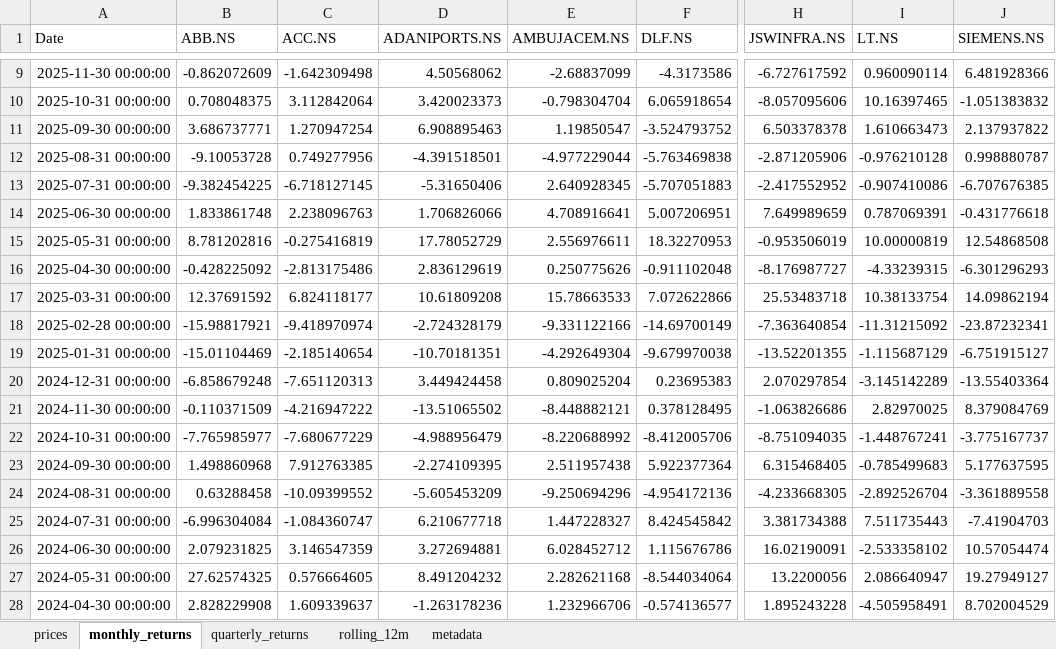
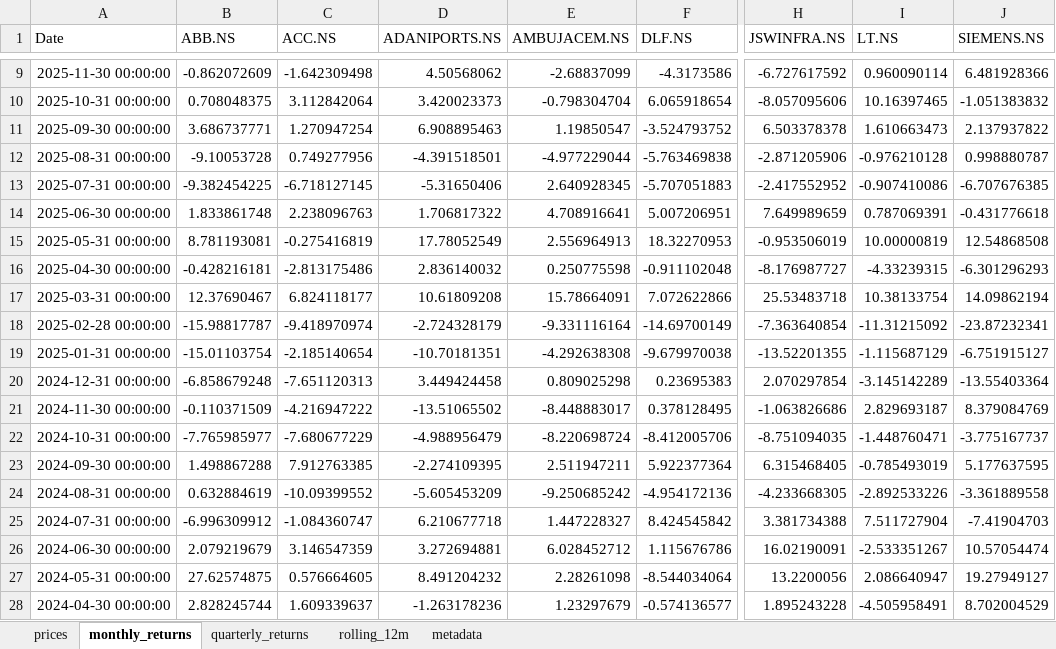
Before and after one commit to rahulshirke7951/stock-sector-dashboard, an Excel workbook: dashboards/Infrastructure.xlsx, sheet monthly_returns, drawn as a sheet; only a part is shown, gaps mark what is left out; values as stored, in another font and other column widths than the file's, no borders; conditional formats not drawn; the diff covers the shown part only; the diff names each change by its address in the sheet, - before the commit and + after, or states it on an @@ line.

```diff
--- a/dashboards/Infrastructure.xlsx (sheet monthly_returns)
+++ b/dashboards/Infrastructure.xlsx (sheet monthly_returns)
-D14 (ADANIPORTS.NS): 1.706826066
+D14 (ADANIPORTS.NS): 1.706817322
-B15 (ABB.NS): 8.781202816
+B15 (ABB.NS): 8.781193081
-D15 (ADANIPORTS.NS): 17.78052729
+D15 (ADANIPORTS.NS): 17.78052549
-E15 (AMBUJACEM.NS): 2.556976611
+E15 (AMBUJACEM.NS): 2.556964913
-B16 (ABB.NS): -0.428225092
+B16 (ABB.NS): -0.428216181
-D16 (ADANIPORTS.NS): 2.836129619
+D16 (ADANIPORTS.NS): 2.836140032
-E16 (AMBUJACEM.NS): 0.250775626
+E16 (AMBUJACEM.NS): 0.250775598
-B17 (ABB.NS): 12.37691592
+B17 (ABB.NS): 12.37690467
-E17 (AMBUJACEM.NS): 15.78663533
+E17 (AMBUJACEM.NS): 15.78664091
-B18 (ABB.NS): -15.98817921
+B18 (ABB.NS): -15.98817787
-E18 (AMBUJACEM.NS): -9.331122166
+E18 (AMBUJACEM.NS): -9.331116164
-B19 (ABB.NS): -15.01104469
+B19 (ABB.NS): -15.01103754
-E19 (AMBUJACEM.NS): -4.292649304
+E19 (AMBUJACEM.NS): -4.292638308
-E20 (AMBUJACEM.NS): 0.809025204
+E20 (AMBUJACEM.NS): 0.809025298
-E21 (AMBUJACEM.NS): -8.448882121
+E21 (AMBUJACEM.NS): -8.448883017
-I21 (LT.NS): 2.82970025
+I21 (LT.NS): 2.829693187
-E22 (AMBUJACEM.NS): -8.220688992
+E22 (AMBUJACEM.NS): -8.220698724
-I22 (LT.NS): -1.448767241
+I22 (LT.NS): -1.448760471
-B23 (ABB.NS): 1.498860968
+B23 (ABB.NS): 1.498867288
-E23 (AMBUJACEM.NS): 2.511957438
+E23 (AMBUJACEM.NS): 2.511947211
-I23 (LT.NS): -0.785499683
+I23 (LT.NS): -0.785493019
-B24 (ABB.NS): 0.63288458
+B24 (ABB.NS): 0.632884619
-E24 (AMBUJACEM.NS): -9.250694296
+E24 (AMBUJACEM.NS): -9.250685242
-I24 (LT.NS): -2.892526704
+I24 (LT.NS): -2.892533226
-B25 (ABB.NS): -6.996304084
+B25 (ABB.NS): -6.996309912
-I25 (LT.NS): 7.511735443
+I25 (LT.NS): 7.511727904
-B26 (ABB.NS): 2.079231825
+B26 (ABB.NS): 2.079219679
-I26 (LT.NS): -2.533358102
+I26 (LT.NS): -2.533351267
-B27 (ABB.NS): 27.62574325
+B27 (ABB.NS): 27.62574875
-E27 (AMBUJACEM.NS): 2.282621168
+E27 (AMBUJACEM.NS): 2.28261098
-B28 (ABB.NS): 2.828229908
+B28 (ABB.NS): 2.828245744
-E28 (AMBUJACEM.NS): 1.232966706
+E28 (AMBUJACEM.NS): 1.23297679
```
Also changed, not shown: 124 edited cells elsewhere in this sheet, sheet prices, sheet rolling_12m, sheet quarterly_returns, dashboards/Automobile.xlsx, dashboards/Banking.xlsx, 8 other files.
